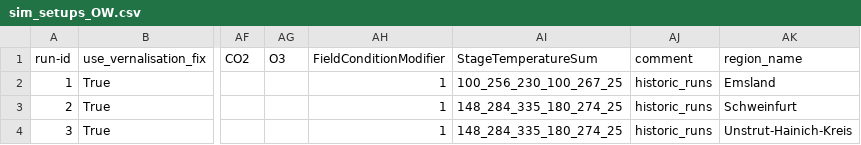
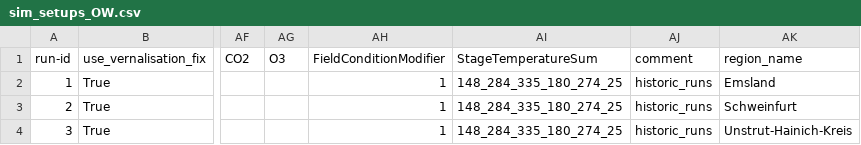
Before and after one commit to zalf-rpm/clim4cast, a CSV file: sim_setups_OW.csv, drawn as a sheet; only a part is shown, gaps mark what is left out; the diff names each change by its address in the sheet, - before the commit and + after, or states it on an @@ line.

Commit message:
Update sim_setups_OW.csv

```diff
--- a/sim_setups_OW.csv
+++ b/sim_setups_OW.csv
-AI2 (StageTemperatureSum): 100_256_230_100_267_25
+AI2 (StageTemperatureSum): 148_284_335_180_274_25
```
